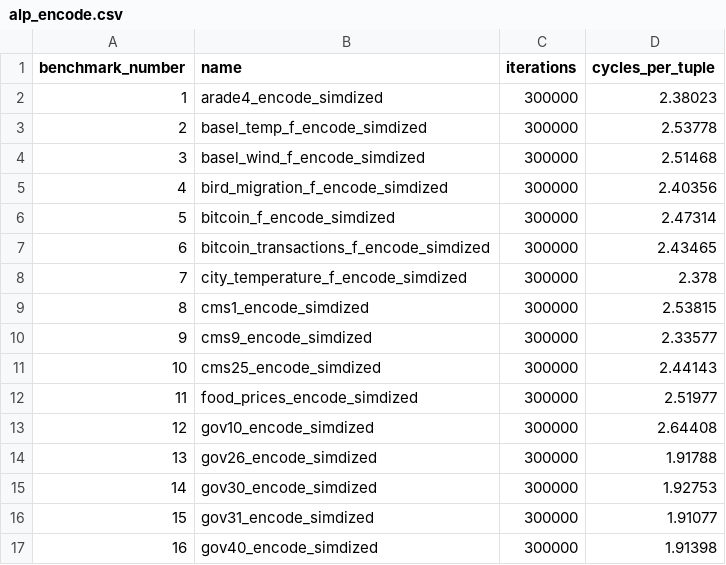
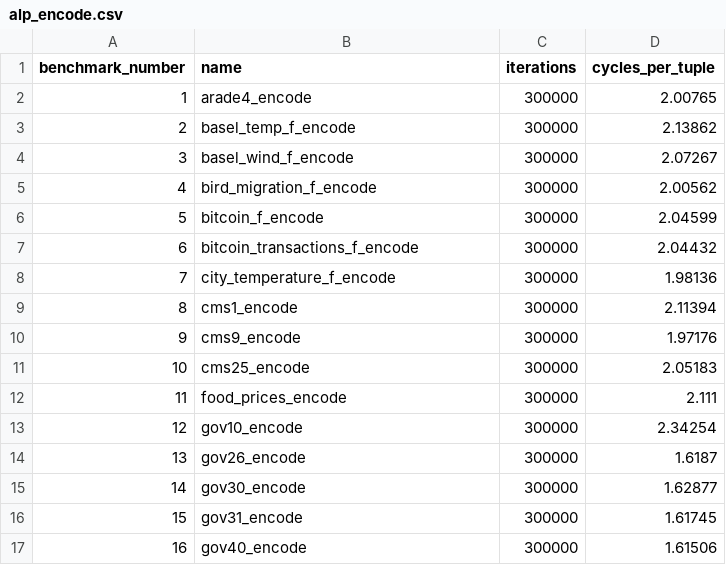
Before and after one commit to cwida/ALP, a CSV file: publication/results/i4i_4xlarge/alp_encode.csv, drawn as a sheet; only a part is shown; the diff covers the shown part only.

```diff
--- a/publication/results/i4i_4xlarge/alp_encode.csv
+++ b/publication/results/i4i_4xlarge/alp_encode.csv
@@ -1,17 +1,17 @@
 benchmark_number,name,iterations,cycles_per_tuple
-1,arade4_encode_simdized,300000,2.38023
-2,basel_temp_f_encode_simdized,300000,2.53778
-3,basel_wind_f_encode_simdized,300000,2.51468
-4,bird_migration_f_encode_simdized,300000,2.40356
-5,bitcoin_f_encode_simdized,300000,2.47314
-6,bitcoin_transactions_f_encode_simdized,300000,2.43465
-7,city_temperature_f_encode_simdized,300000,2.378
-8,cms1_encode_simdized,300000,2.53815
-9,cms9_encode_simdized,300000,2.33577
-10,cms25_encode_simdized,300000,2.44143
-11,food_prices_encode_simdized,300000,2.51977
-12,gov10_encode_simdized,300000,2.64408
-13,gov26_encode_simdized,300000,1.91788
-14,gov30_encode_simdized,300000,1.92753
-15,gov31_encode_simdized,300000,1.91077
-16,gov40_encode_simdized,300000,1.91398
+1,arade4_encode,300000,2.00765
+2,basel_temp_f_encode,300000,2.13862
+3,basel_wind_f_encode,300000,2.07267
+4,bird_migration_f_encode,300000,2.00562
+5,bitcoin_f_encode,300000,2.04599
+6,bitcoin_transactions_f_encode,300000,2.04432
+7,city_temperature_f_encode,300000,1.98136
+8,cms1_encode,300000,2.11394
+9,cms9_encode,300000,1.97176
+10,cms25_encode,300000,2.05183
+11,food_prices_encode,300000,2.111
+12,gov10_encode,300000,2.34254
+13,gov26_encode,300000,1.6187
+14,gov30_encode,300000,1.62877
+15,gov31_encode,300000,1.61745
+16,gov40_encode,300000,1.61506
```
Also changed, not shown: 24 edited cells elsewhere in this file, publication/results/i4i_4xlarge/alp_encode_pde.csv, publication/results/i4i_4xlarge/alp_encode_without_sampling.csv, 36 other files.
